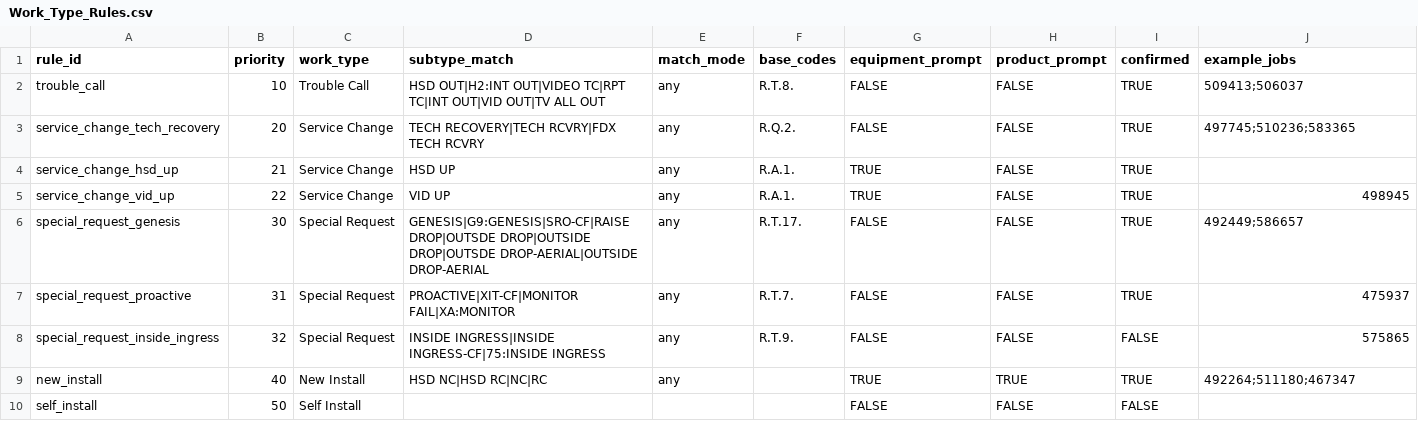
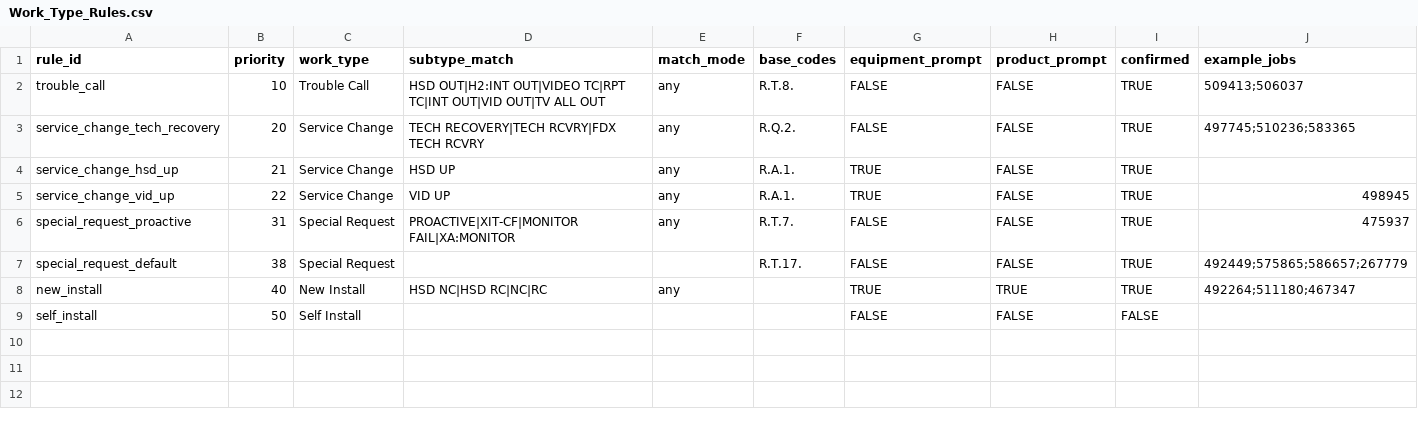
Before and after one commit to AndreiUralov/itg-xfinity-bot, a CSV file: data/sheets/Work_Type_Rules.csv, drawn as a sheet; removed rows and columns are numbered as before the commit, all else as after; the diff names each change by its address in the sheet, - before the commit and + after, or states it on an @@ line.

```diff
--- a/data/sheets/Work_Type_Rules.csv
+++ b/data/sheets/Work_Type_Rules.csv
-row 6: special_request_genesis | 30 | Special Request | GENESIS|G9:GENESIS|SRO-CF|RAISE DROP|OUTSDE DROP|OUTSIDE DROP|OUTSDE DROP-AERIAL|OUTSIDE DROP-AERIAL | any | R.T.17. | FALSE | FALSE | TRUE | 492449;586657
-row 8: special_request_inside_ingress | 32 | Special Request | INSIDE INGRESS|INSIDE INGRESS-CF|75:INSIDE INGRESS | any | R.T.9. | FALSE | FALSE | FALSE | 575865
+row 7: special_request_default | 38 | Special Request |  |  | R.T.17. | FALSE | FALSE | TRUE | 492449;575865;586657;267779
```
Also changed, not shown: data/sheets/Rates.csv, 2 other files.
